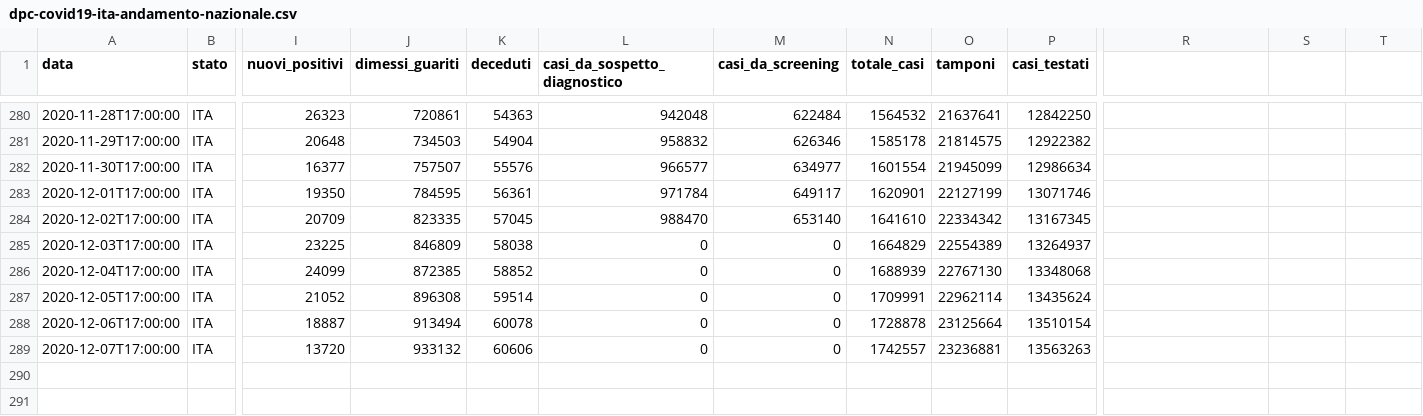
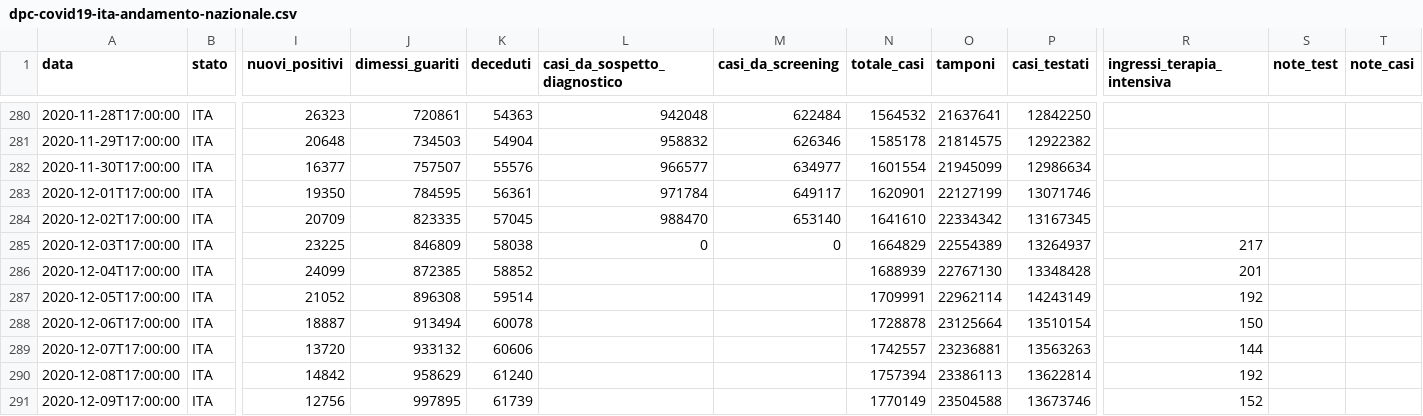
Before and after one commit to angelodm/covid-19_Italy, a CSV file: Italy_national_trends/dpc-covid19-ita-andamento-nazionale.csv, drawn as a sheet; only a part is shown, gaps mark what is left out; rows hold the shown columns only; the diff names each change by its address in the sheet, - before the commit and + after, or states it on an @@ line.

Commit message:
Italian National Trends

```diff
--- a/Italy_national_trends/dpc-covid19-ita-andamento-nazionale.csv
+++ b/Italy_national_trends/dpc-covid19-ita-andamento-nazionale.csv
-R1: (empty)
+R1: ingressi_terapia_intensiva
-S1: (empty)
+S1: note_test
-T1: (empty)
+T1: note_casi
-R285 (ingressi_terapia_intensiva): (empty)
+R285 (ingressi_terapia_intensiva): 217
-L286:L289 (casi_da_sospetto_diagnostico): 0
+L286:L289 (casi_da_sospetto_diagnostico): (empty)
-M286:M289 (casi_da_screening): 0
+M286:M289 (casi_da_screening): (empty)
-P286 (casi_testati): 13348068
+P286 (casi_testati): 13348428
-R286 (ingressi_terapia_intensiva): (empty)
+R286 (ingressi_terapia_intensiva): 201
-P287 (casi_testati): 13435624
+P287 (casi_testati): 14243149
-R287 (ingressi_terapia_intensiva): (empty)
+R287 (ingressi_terapia_intensiva): 192
-R288 (ingressi_terapia_intensiva): (empty)
+R288 (ingressi_terapia_intensiva): 150
-R289 (ingressi_terapia_intensiva): (empty)
+R289 (ingressi_terapia_intensiva): 144
+row 290: 2020-12-08T17:00:00 | ITA | 14842 | 958629 | 61240 |  |  | 1757394 | 23386113 | 13622814 | 192
+row 291: 2020-12-09T17:00:00 | ITA | 12756 | 997895 | 61739 |  |  | 1770149 | 23504588 | 13673746 | 152
```
